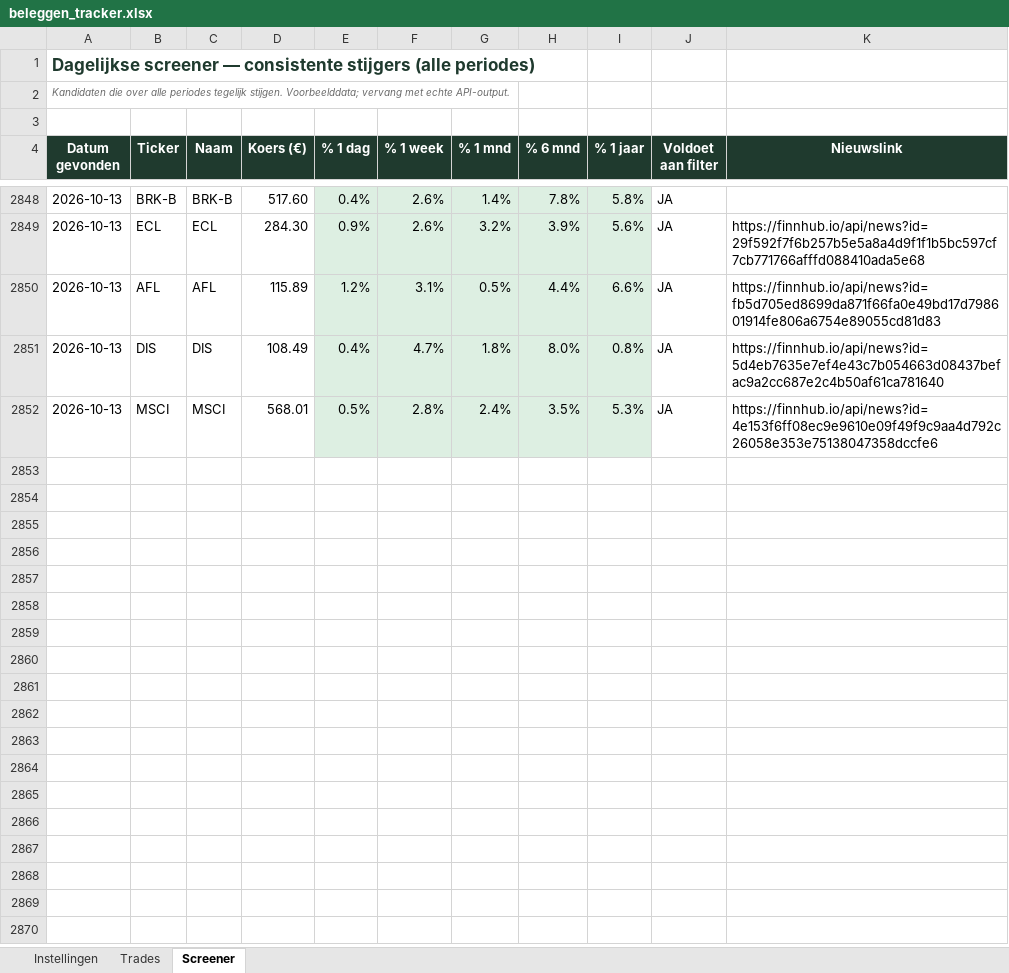
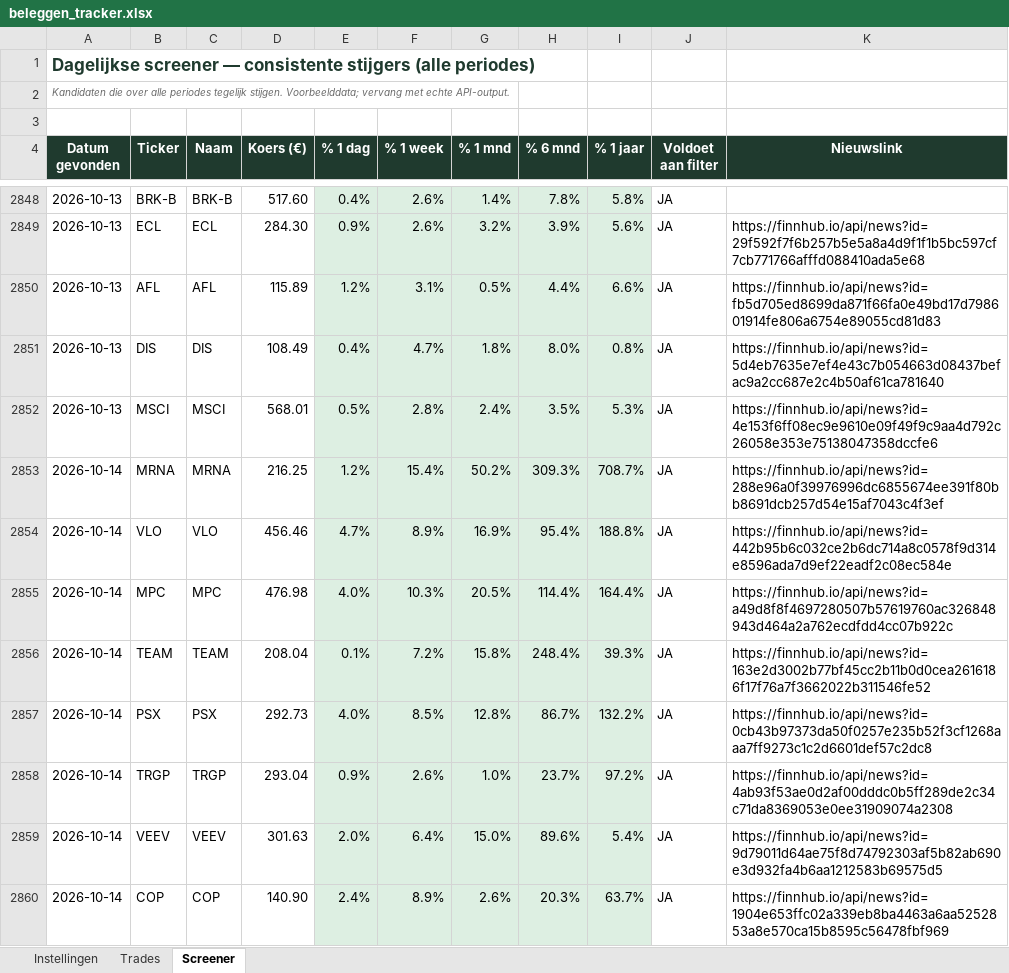
Before and after one commit to ignazio090/momentum-screener, an Excel workbook: beleggen_tracker.xlsx, sheet Screener, drawn as a sheet; only a part is shown, gaps mark what is left out; values as stored, in another font and other column widths than the file's, no borders; the diff covers the shown part only; the diff names each change by its address in the sheet, - before the commit and + after, or states it on an @@ line.

```diff
--- a/beleggen_tracker.xlsx (sheet Screener)
+++ b/beleggen_tracker.xlsx (sheet Screener)
+row 2853: 2026-10-14 | MRNA | MRNA | 216.25 | 1.2% | 15.4% | 50.2% | 309.3% | 708.7% | JA | https://finnhub.io/api/news?id=288e96a0f39976996dc6855674ee391f80bb8691dcb257d54e15af7043c4f3ef
+row 2854: 2026-10-14 | VLO | VLO | 456.46 | 4.7% | 8.9% | 16.9% | 95.4% | 188.8% | JA | https://finnhub.io/api/news?id=442b95b6c032ce2b6dc714a8c0578f9d314e8596ada7d9ef22eadf2c08ec584e
+row 2855: 2026-10-14 | MPC | MPC | 476.98 | 4.0% | 10.3% | 20.5% | 114.4% | 164.4% | JA | https://finnhub.io/api/news?id=a49d8f8f4697280507b57619760ac326848943d464a2a762ecdfdd4cc07b922c
+row 2856: 2026-10-14 | TEAM | TEAM | 208.04 | 0.1% | 7.2% | 15.8% | 248.4% | 39.3% | JA | https://finnhub.io/api/news?id=163e2d3002b77bf45cc2b11b0d0cea2616186f17f76a7f3662022b311546fe52
+row 2857: 2026-10-14 | PSX | PSX | 292.73 | 4.0% | 8.5% | 12.8% | 86.7% | 132.2% | JA | https://finnhub.io/api/news?id=0cb43b97373da50f0257e235b52f3cf1268aaa7ff9273c1c2d6601def57c2dc8
+row 2858: 2026-10-14 | TRGP | TRGP | 293.04 | 0.9% | 2.6% | 1.0% | 23.7% | 97.2% | JA | https://finnhub.io/api/news?id=4ab93f53ae0d2af00dddc0b5ff289de2c34c71da8369053e0ee31909074a2308
+row 2859: 2026-10-14 | VEEV | VEEV | 301.63 | 2.0% | 6.4% | 15.0% | 89.6% | 5.4% | JA | https://finnhub.io/api/news?id=9d79011d64ae75f8d74792303af5b82ab690e3d932fa4b6aa1212583b69575d5
+row 2860: 2026-10-14 | COP | COP | 140.90 | 2.4% | 8.9% | 2.6% | 20.3% | 63.7% | JA | https://finnhub.io/api/news?id=1904e653ffc02a339eb8ba4463a6aa5252853a8e570ca15b8595c56478fbf969
```
Also changed, not shown: 32 added rows elsewhere in this sheet, 2 other files.
